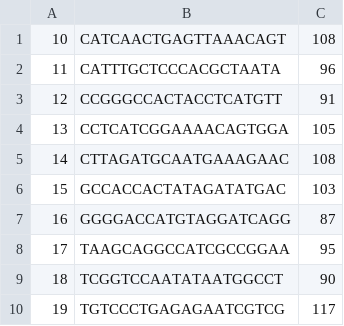
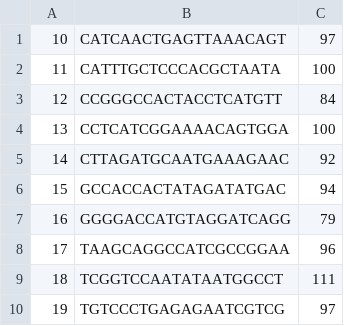
Before and after one commit to cancerit/LUCA, a TSV file: examples/single_end/dual_guide/filtered_and_unfiltered/output_exp/lib.1.counts.tsv, drawn as a sheet.

```diff
--- a/examples/single_end/dual_guide/filtered_and_unfiltered/output_exp/lib.1.counts.tsv
+++ b/examples/single_end/dual_guide/filtered_and_unfiltered/output_exp/lib.1.counts.tsv
@@ -1,10 +1,10 @@
-10	CATCAACTGAGTTAAACAGT	108
-11	CATTTGCTCCCACGCTAATA	96
-12	CCGGGCCACTACCTCATGTT	91
-13	CCTCATCGGAAAACAGTGGA	105
-14	CTTAGATGCAATGAAAGAAC	108
-15	GCCACCACTATAGATATGAC	103
-16	GGGGACCATGTAGGATCAGG	87
-17	TAAGCAGGCCATCGCCGGAA	95
-18	TCGGTCCAATATAATGGCCT	90
-19	TGTCCCTGAGAGAATCGTCG	117
+10	CATCAACTGAGTTAAACAGT	97
+11	CATTTGCTCCCACGCTAATA	100
+12	CCGGGCCACTACCTCATGTT	84
+13	CCTCATCGGAAAACAGTGGA	100
+14	CTTAGATGCAATGAAAGAAC	92
+15	GCCACCACTATAGATATGAC	94
+16	GGGGACCATGTAGGATCAGG	79
+17	TAAGCAGGCCATCGCCGGAA	96
+18	TCGGTCCAATATAATGGCCT	111
+19	TGTCCCTGAGAGAATCGTCG	97
```
Also changed, not shown: examples/single_end/dual_guide/filtered/output_exp/combination.0.counts.tsv, examples/single_end/dual_guide/filtered_and_unfiltered/output_exp/combination.1.counts.tsv, 18 other files.
